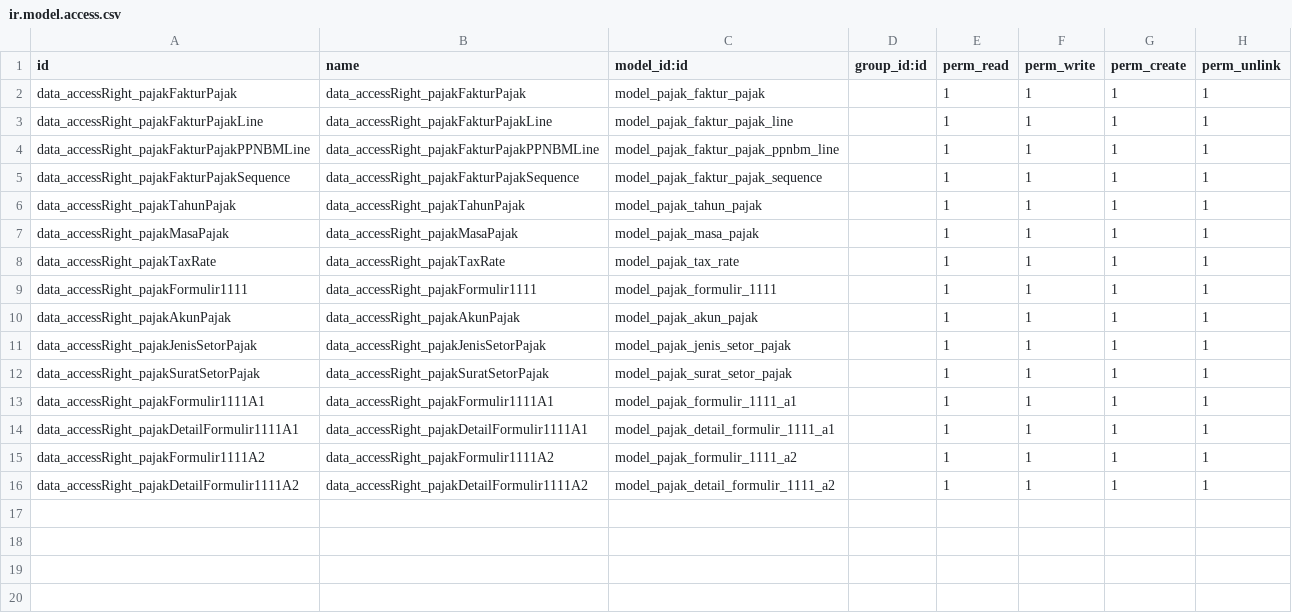
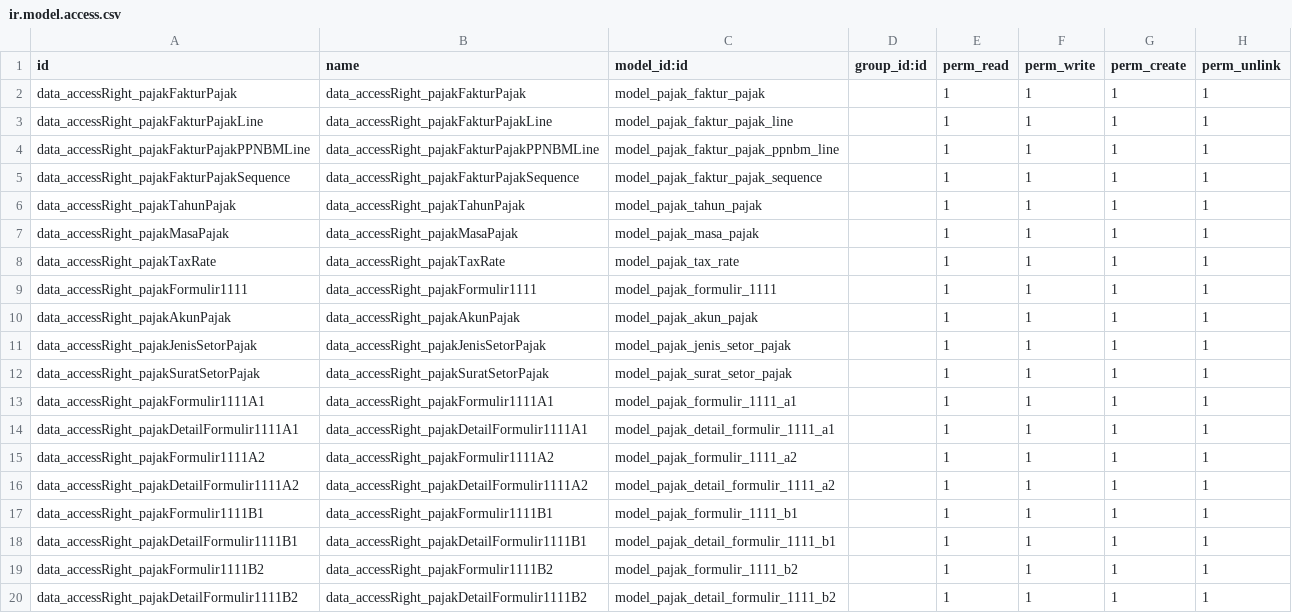
Before and after one commit to andhit-r/ar_pajak, a CSV file: security/ir.model.access.csv, drawn as a sheet; the diff names each change by its address in the sheet, - before the commit and + after, or states it on an @@ line.

```diff
--- a/security/ir.model.access.csv
+++ b/security/ir.model.access.csv
+row 17: data_accessRight_pajakFormulir1111B1 | data_accessRight_pajakFormulir1111B1 | model_pajak_formulir_1111_b1 |  | 1 | 1 | 1 | 1
+row 18: data_accessRight_pajakDetailFormulir1111B1 | data_accessRight_pajakDetailFormulir1111B1 | model_pajak_detail_formulir_1111_b1 |  | 1 | 1 | 1 | 1
+row 19: data_accessRight_pajakFormulir1111B2 | data_accessRight_pajakFormulir1111B2 | model_pajak_formulir_1111_b2 |  | 1 | 1 | 1 | 1
+row 20: data_accessRight_pajakDetailFormulir1111B2 | data_accessRight_pajakDetailFormulir1111B2 | model_pajak_detail_formulir_1111_b2 |  | 1 | 1 | 1 | 1
```
Also changed, not shown: 11 other files.
